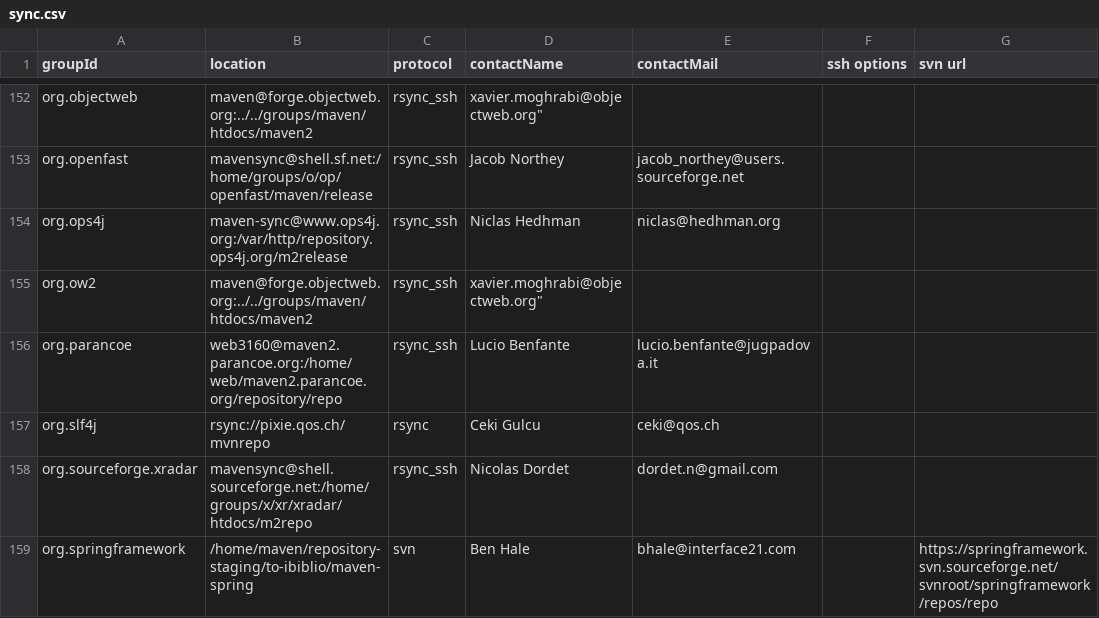
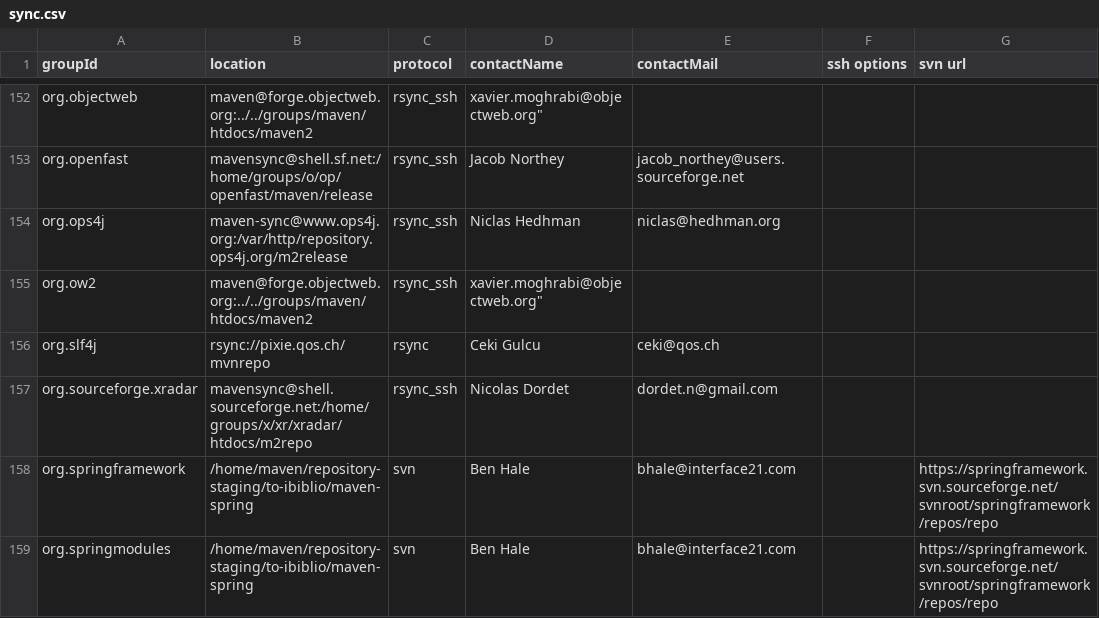
Before and after one commit to apache/maven-repository-tools, a CSV file: src/bin/synchronize/m2-sync/sync.csv, drawn as a sheet; only a part is shown, gaps mark what is left out; the shorter side is filled out with more unchanged rows; the diff names each change by its address in the sheet, - before the commit and + after, or states it on an @@ line.

Commit message:
Remove org.parancoe in error
git-svn-id: https://svn.apache.org/repos/asf/maven/repository-tools/trunk@678803 13f79535-47bb-0310-9956-ffa450edef68

```diff
--- a/src/bin/synchronize/m2-sync/sync.csv
+++ b/src/bin/synchronize/m2-sync/sync.csv
-row 156: org.parancoe | web3160@maven2.parancoe.org:/home/web/maven2.parancoe.org/repository/repo | rsync_ssh | Lucio Benfante | lucio.benfante@jugpadova.it
```
